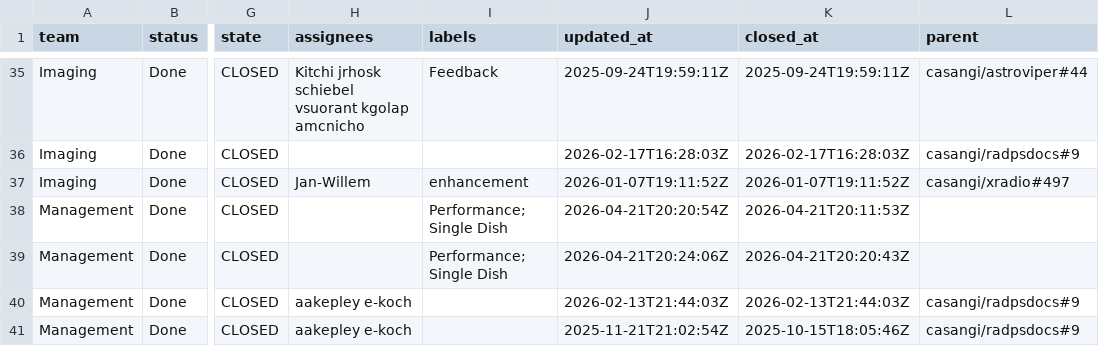
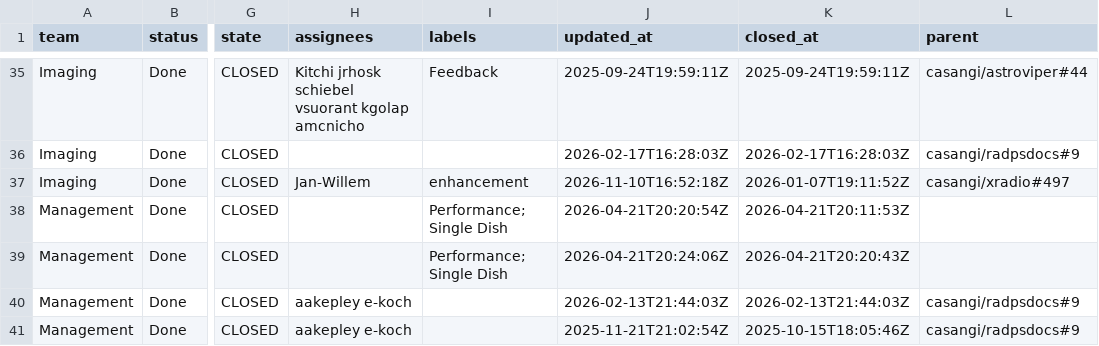
Before and after one commit to casangi/RADPS-roadmap, a CSV file: project33/pi/PI-2.csv, drawn as a sheet; only a part is shown, gaps mark what is left out; the diff names each change by its address in the sheet, - before the commit and + after, or states it on an @@ line.

```diff
--- a/project33/pi/PI-2.csv
+++ b/project33/pi/PI-2.csv
-J37 (updated_at): 2026-01-07T19:11:52Z
+J37 (updated_at): 2026-11-10T16:52:18Z
```
Also changed, not shown: project33/changes-log.csv, project33/pi/Far-term.csv, 7 other files.
